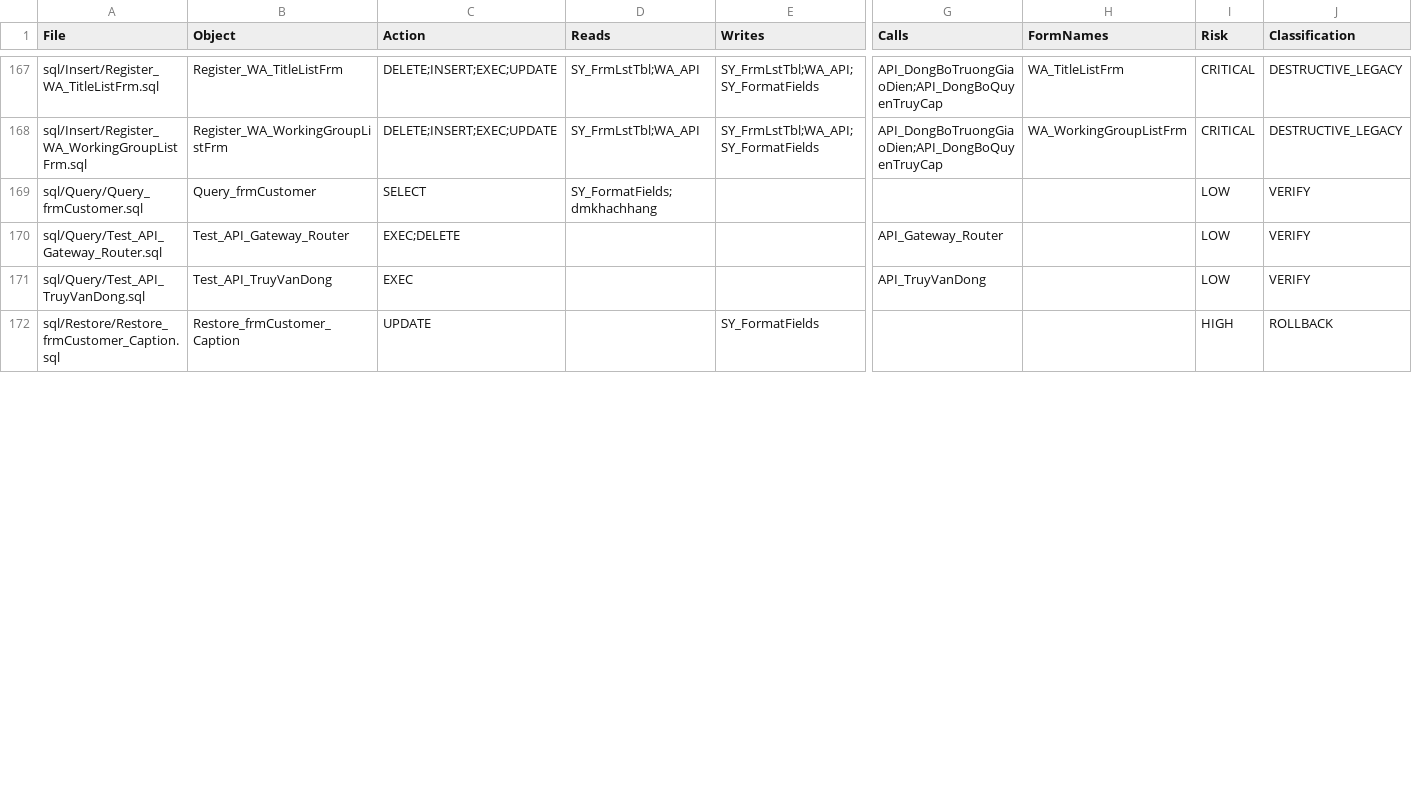
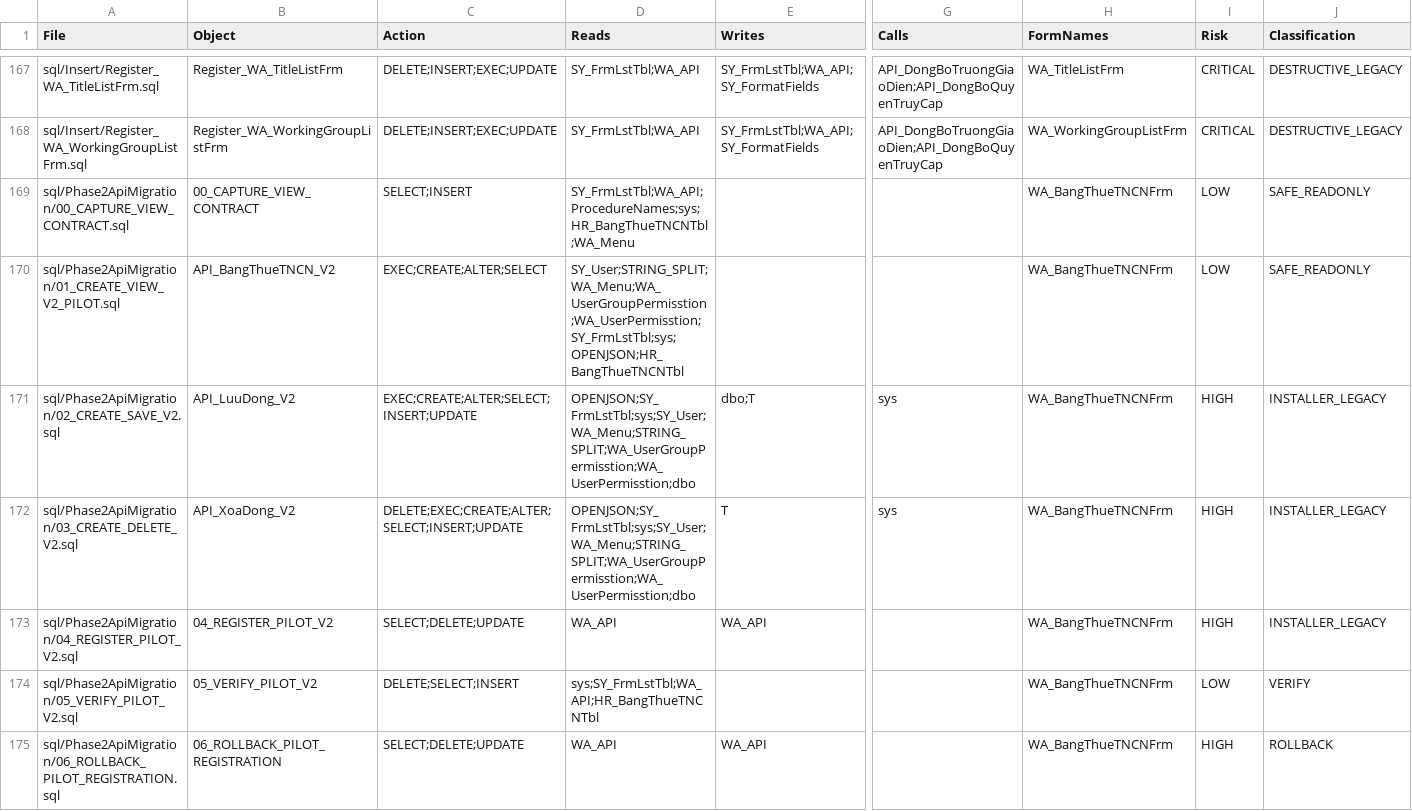
Before and after one commit to hoanganh-isme/HR-management, a CSV file: docs/field-sync-phase1/01_SQL_DEPENDENCY_INVENTORY.csv, drawn as a sheet; only a part is shown, gaps mark what is left out; the shorter side is filled out with more unchanged rows; rows hold the shown columns only; the diff covers the shown part only; the diff names each change by its address in the sheet, - before the commit and + after, or states it on an @@ line.

Commit message:
xong phase 2

```diff
--- a/docs/field-sync-phase1/01_SQL_DEPENDENCY_INVENTORY.csv
+++ b/docs/field-sync-phase1/01_SQL_DEPENDENCY_INVENTORY.csv
+row 169: sql/Phase2ApiMigration/00_CAPTURE_VIEW_CONTRACT.sql | 00_CAPTURE_VIEW_CONTRACT | SELECT;INSERT | SY_FrmLstTbl;WA_API;ProcedureNames;sys;HR_BangThueTNCNTbl;WA_Menu |  |  | WA_BangThueTNCNFrm | LOW | SAFE_READONLY
+row 170: sql/Phase2ApiMigration/01_CREATE_VIEW_V2_PILOT.sql | API_BangThueTNCN_V2 | EXEC;CREATE;ALTER;SELECT | SY_User;STRING_SPLIT;WA_Menu;WA_UserGroupPermisstion;WA_UserPermisstion;SY_FrmLstTbl;sys;OPENJSON;HR_BangThueTNCNTbl |  |  | WA_BangThueTNCNFrm | LOW | SAFE_READONLY
+row 171: sql/Phase2ApiMigration/02_CREATE_SAVE_V2.sql | API_LuuDong_V2 | EXEC;CREATE;ALTER;SELECT;INSERT;UPDATE | OPENJSON;SY_FrmLstTbl;sys;SY_User;WA_Menu;STRING_SPLIT;WA_UserGroupPermisstion;WA_UserPermisstion;dbo | dbo;T | sys | WA_BangThueTNCNFrm | HIGH | INSTALLER_LEGACY
+row 172: sql/Phase2ApiMigration/03_CREATE_DELETE_V2.sql | API_XoaDong_V2 | DELETE;EXEC;CREATE;ALTER;SELECT;INSERT;UPDATE | OPENJSON;SY_FrmLstTbl;sys;SY_User;WA_Menu;STRING_SPLIT;WA_UserGroupPermisstion;WA_UserPermisstion;dbo | T | sys | WA_BangThueTNCNFrm | HIGH | INSTALLER_LEGACY
+row 173: sql/Phase2ApiMigration/04_REGISTER_PILOT_V2.sql | 04_REGISTER_PILOT_V2 | SELECT;DELETE;UPDATE | WA_API | WA_API |  | WA_BangThueTNCNFrm | HIGH | INSTALLER_LEGACY
+row 174: sql/Phase2ApiMigration/05_VERIFY_PILOT_V2.sql | 05_VERIFY_PILOT_V2 | DELETE;SELECT;INSERT | sys;SY_FrmLstTbl;WA_API;HR_BangThueTNCNTbl |  |  | WA_BangThueTNCNFrm | LOW | VERIFY
+row 175: sql/Phase2ApiMigration/06_ROLLBACK_PILOT_REGISTRATION.sql | 06_ROLLBACK_PILOT_REGISTRATION | SELECT;DELETE;UPDATE | WA_API | WA_API |  | WA_BangThueTNCNFrm | HIGH | ROLLBACK
```
Also changed, not shown: 2 added rows and 15 edited cells elsewhere in this file, docs/phase2-api-migration/01_API_VIEW_INVENTORY.csv, docs/phase2-api-migration/02_JOIN_ANALYSIS.csv, 42 other files.
